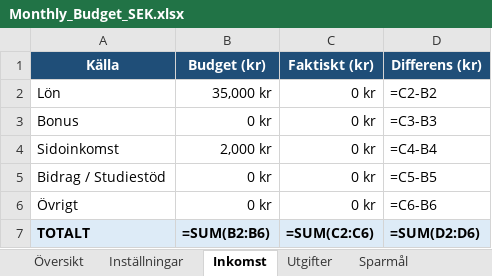
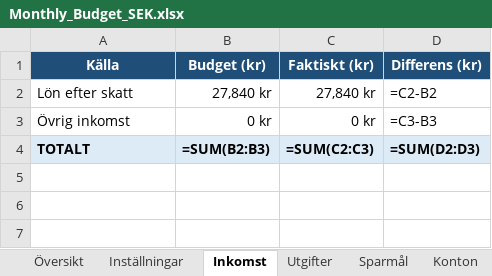
Before and after one commit to mariotangen-hub/Mobile-test, an Excel workbook: Monthly_Budget_SEK.xlsx, sheet Inkomst, drawn as a sheet; values as stored, in another font and other column widths than the file's, no borders; formulas without a stored value are shown as written; conditional formats not drawn; removed rows and columns are numbered as before the commit, all else as after; the diff names each change by its address in the sheet, - before the commit and + after, or states it on an @@ line.

```diff
--- a/Monthly_Budget_SEK.xlsx (sheet Inkomst)
+++ b/Monthly_Budget_SEK.xlsx (sheet Inkomst)
+sheet tab: Konton
-row 2: Lön | 35,000 kr | 0 kr | =C2-B2
+row 2: Lön efter skatt | 27,840 kr | 27,840 kr | =C2-B2
-A3 (Källa): Bonus
+A3 (Källa): Övrig inkomst
-row 4: Sidoinkomst | 2,000 kr | 0 kr | =C4-B4
-row 5: Bidrag / Studiestöd | 0 kr | 0 kr | =C5-B5
-row 6: Övrigt | 0 kr | 0 kr | =C6-B6
-B4 (Budget (kr)): =SUM(B2:B6)
+B4 (Budget (kr)): =SUM(B2:B3)
-C4 (Faktiskt (kr)): =SUM(C2:C6)
+C4 (Faktiskt (kr)): =SUM(C2:C3)
-D4 (Differens (kr)): =SUM(D2:D6)
+D4 (Differens (kr)): =SUM(D2:D3)
```
Also changed, not shown: sheet Utgifter, sheet Sparmål, sheet Översikt, 1 other file.
